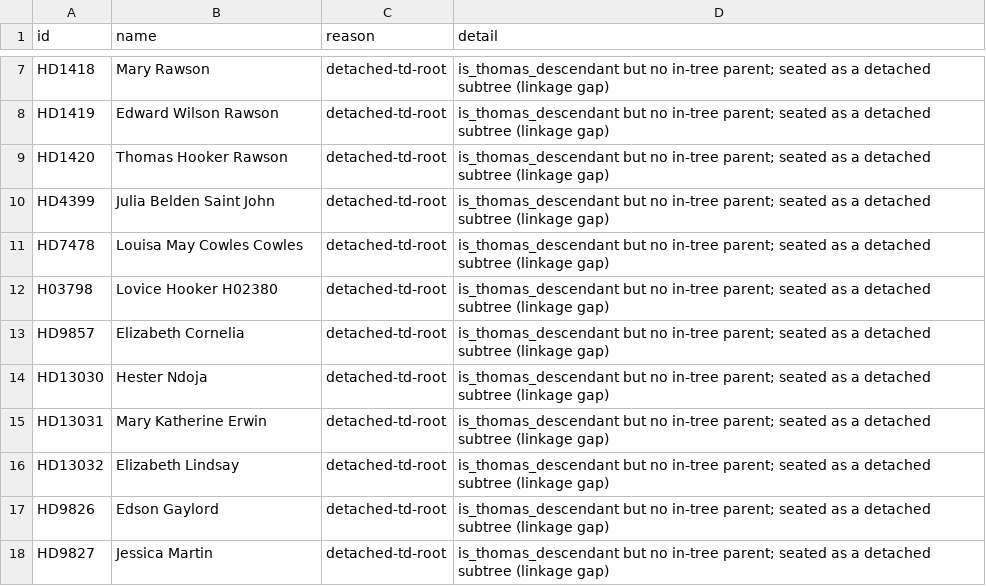
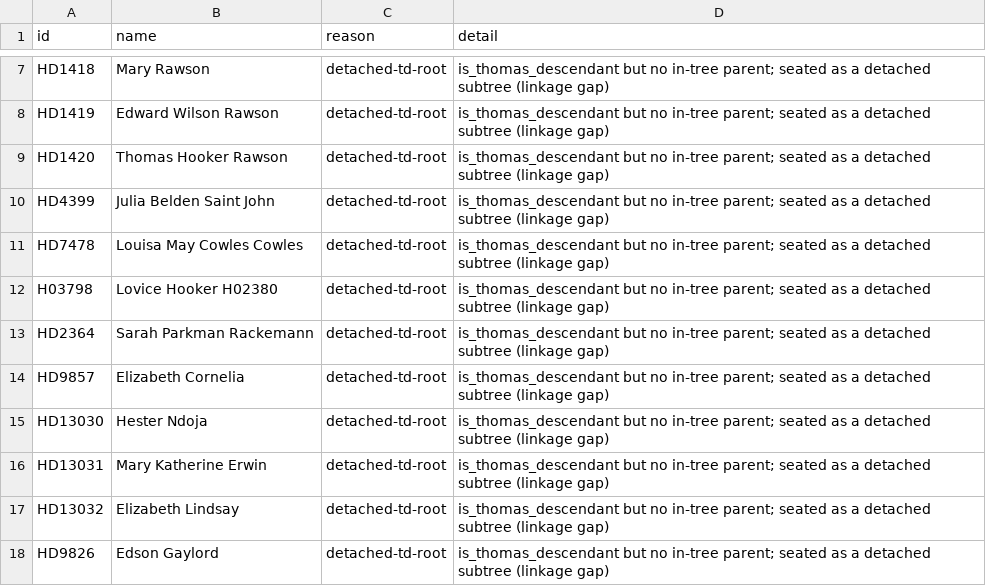
Before and after one commit to 35degrees/hookerfamily041726, a TSV file: seating-anomalies.tsv, drawn as a sheet; only a part is shown, gaps mark what is left out; the shorter side is filled out with more unchanged rows; the diff names each change by its address in the sheet, - before the commit and + after, or states it on an @@ line.

```diff
--- a/seating-anomalies.tsv
+++ b/seating-anomalies.tsv
+row 13: HD2364 | Sarah Parkman Rackemann | detached-td-root | is_thomas_descendant but no in-tree parent; seated as a detached subtree (linkage gap)
```
Also changed, not shown: 1 other file.
